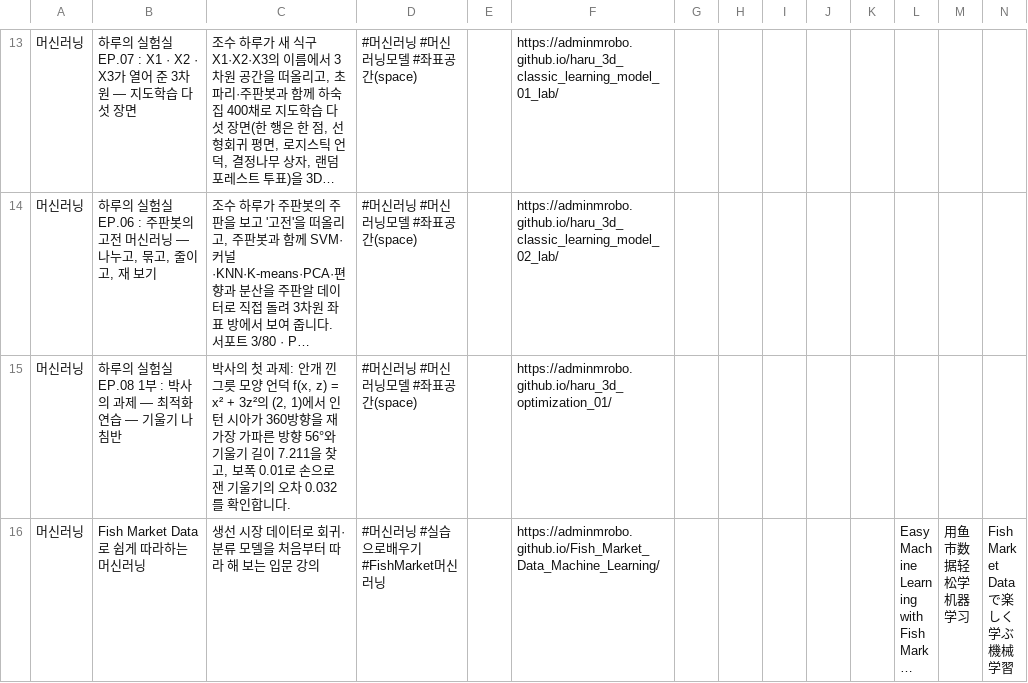
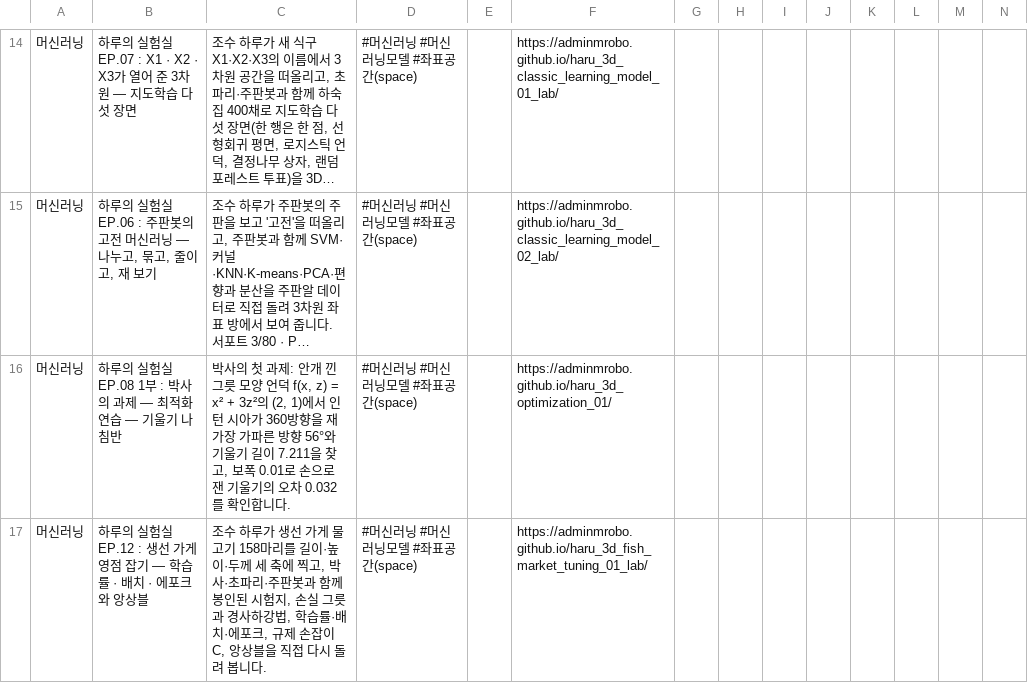
Before and after one commit to adminmrobo/ahnboat_lab_cover_status, a CSV file: data/servers.csv, drawn as a sheet; only a part is shown, gaps mark what is left out; the shorter side is filled out with more unchanged rows; long unchanged cells end in …; rows hold the shown columns only; the diff covers the shown part only; the diff names each change by its address in the sheet, - before the commit and + after, or states it on an @@ line.

```diff
--- a/data/servers.csv
+++ b/data/servers.csv
+row 17: 머신러닝 | 하루의 실험실 EP.12 : 생선 가게 영점 잡기 — 학습률 · 배치 · 에포크와 앙상블 | 조수 하루가 생선 가게 물고기 158마리를 길이·높이·두께 세 축에 찍고, 박사·초파리·주판봇과 함께 봉인된 시험지, 손실 그릇과 경사하강법, 학습률·배치·에포크, 규제 손잡이 C, 앙상블을 직접 다시 돌려 봅니다. | #머신러닝 #머신러닝모델 #좌표공간(space) |  | https://adminmrobo.github.io/haru_3d_fish_market_tuning_01_lab/
```
Also changed, not shown: 3 added rows elsewhere in this file, data/notices_auto.csv, 16 other files.
